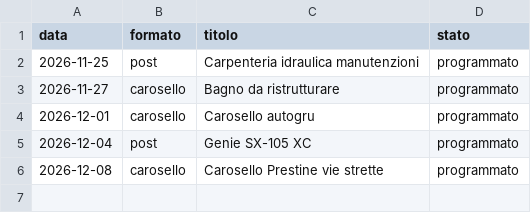
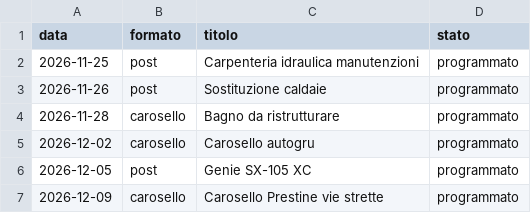
Before and after one commit to lisantisocial/pubblicazione-social, a CSV file: piani/icm-bienno.csv, drawn as a sheet.

```diff
--- a/piani/icm-bienno.csv
+++ b/piani/icm-bienno.csv
@@ -2,5 +2,6 @@
 2026-11-25;post;Carpenteria idraulica manutenzioni;programmato
-2026-11-27;carosello;Bagno da ristrutturare;programmato
-2026-12-01;carosello;Carosello autogru;programmato
-2026-12-04;post;Genie SX-105 XC;programmato
-2026-12-08;carosello;Carosello Prestine vie strette;programmato
+2026-11-26;post;Sostituzione caldaie;programmato
+2026-11-28;carosello;Bagno da ristrutturare;programmato
+2026-12-02;carosello;Carosello autogru;programmato
+2026-12-05;post;Genie SX-105 XC;programmato
+2026-12-09;carosello;Carosello Prestine vie strette;programmato
```
Also changed, not shown: 28 other files.
